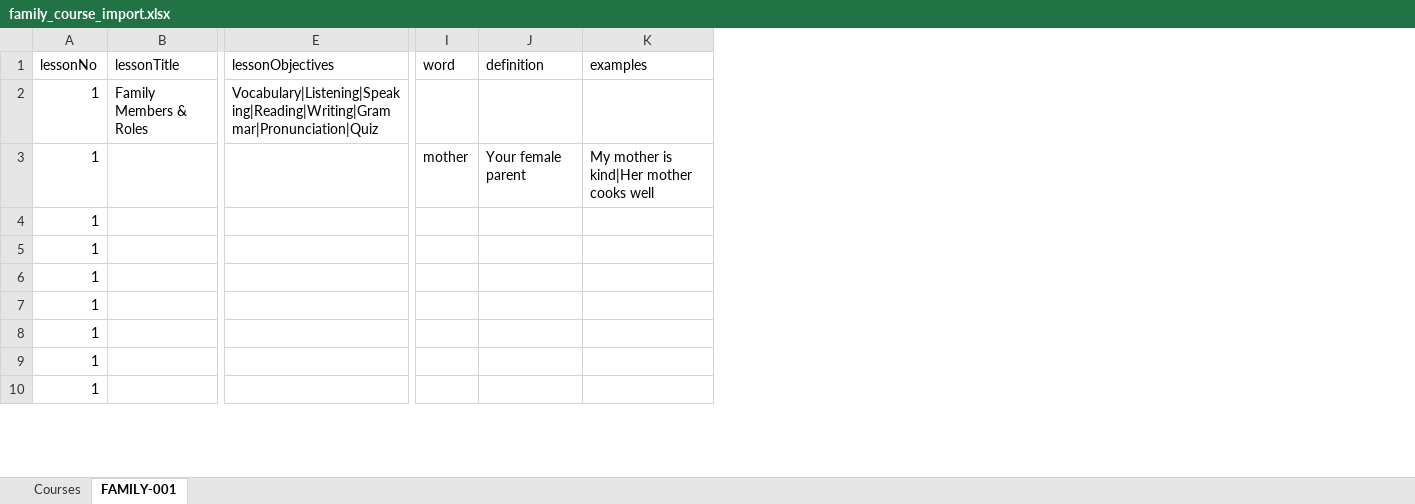
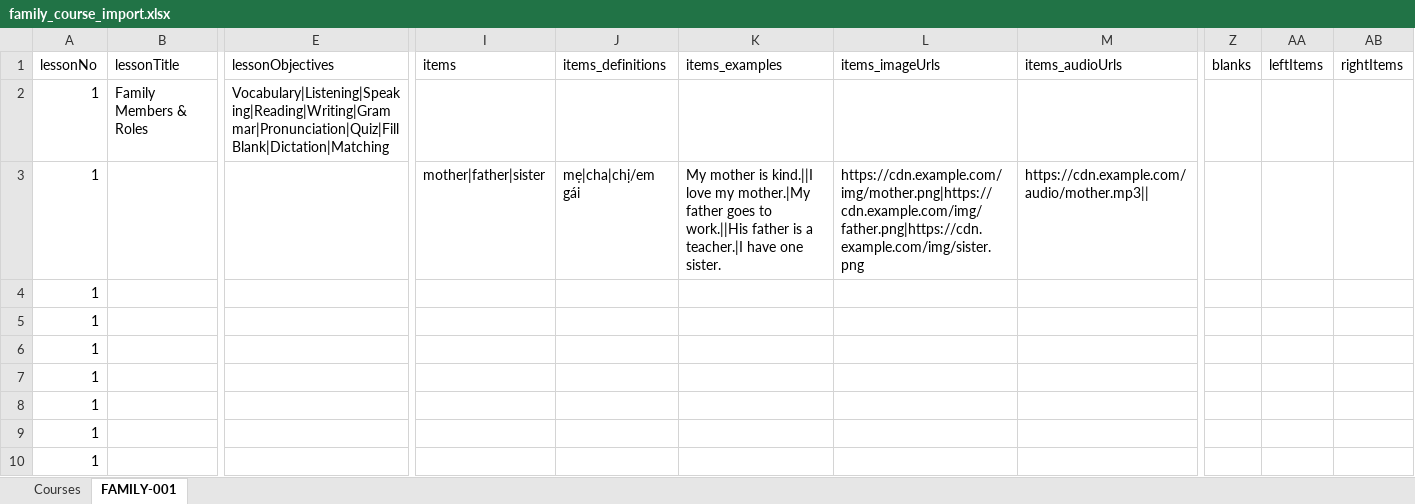
Before and after one commit to lehau17/app-english-be, an Excel workbook: temp-uploads/family_course_import.xlsx, sheet FAMILY-001, drawn as a sheet; only a part is shown, gaps mark what is left out; values as stored, in another font and other column widths than the file's, no borders; removed rows and columns are numbered as before the commit, all else as after; the diff covers the shown part only; the diff names each change by its address in the sheet, - before the commit and + after, or states it on an @@ line.

```diff
--- a/temp-uploads/family_course_import.xlsx (sheet FAMILY-001)
+++ b/temp-uploads/family_course_import.xlsx (sheet FAMILY-001)
-column I (word), row 3: mother
-column J (definition), row 3: Your female parent
-column K (examples), row 3: My mother is kind|Her mother cooks well
+column I (items), row 3: mother|father|sister
+column J (items_definitions), row 3: mẹ|cha|chị/em gái
+column K (items_examples), row 3: My mother is kind.||I love my mother.|My father goes to work.||His father is a teacher.|I have one sister.
+column L (items_imageUrls), row 3: https://cdn.example.com/img/mother.png|https://cdn.example.com/img/father.png|https://cdn.example.com/img/sister.png
+column M (items_audioUrls), row 3: https://cdn.example.com/audio/mother.mp3||
+column Z (blanks), empty
+column AA (leftItems), empty
+column AB (rightItems), empty
-E2 (lessonObjectives): Vocabulary|Listening|Speaking|Reading|Writing|Grammar|Pronunciation|Quiz
+E2 (lessonObjectives): Vocabulary|Listening|Speaking|Reading|Writing|Grammar|Pronunciation|Quiz|FillBlank|Dictation|Matching
```
Also changed, not shown: 15 added rows and 4 edited cells elsewhere in this sheet, sheet Courses, 24 other files.
